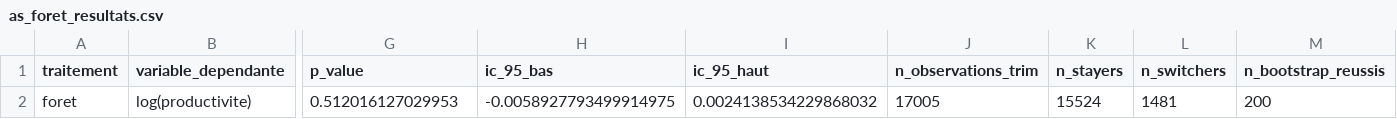
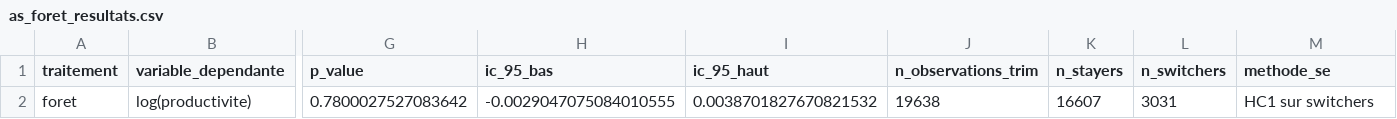
Before and after one commit to ImaneBayoub/ForetEconomieProjet, a CSV file: output/tables/as_foret_resultats.csv, drawn as a sheet; only a part is shown, gaps mark what is left out; removed rows and columns are numbered as before the commit, all else as after; rows hold the shown columns only; the diff names each change by its address in the sheet, - before the commit and + after, or states it on an @@ line.

```diff
--- a/output/tables/as_foret_resultats.csv
+++ b/output/tables/as_foret_resultats.csv
-M1: n_bootstrap_reussis
+M1: methode_se
-row 2: foret | log(productivite) | 0.512016127029953 | -0.0058927793499914975 | 0.0024138534229868032 | 17005 | 15524 | 1481 | 200
+row 2: foret | log(productivite) | 0.7800027527083642 | -0.0029047075084010555 | 0.0038701827670821532 | 19638 | 16607 | 3031 | HC1 sur switchers
```
Also changed, not shown: output/tables/as_foret_placebo.csv, output/tables/as_hausses_baisses.csv, 25 other files.
